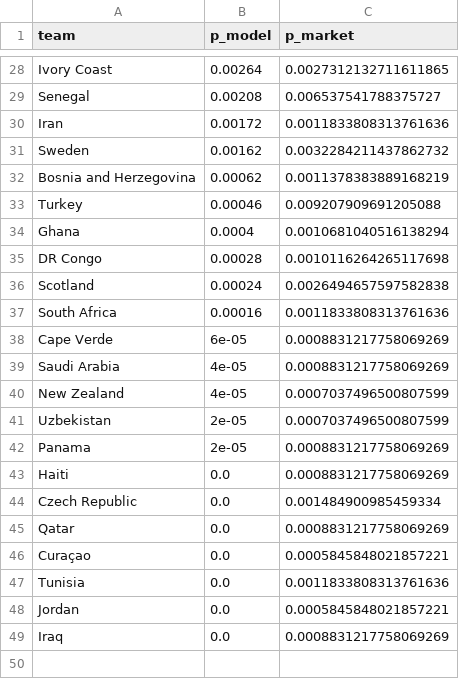
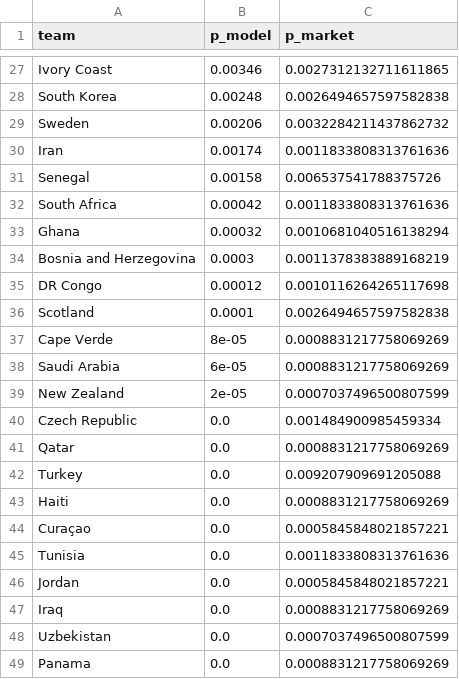
Before and after one commit to Simonchan25/worldcup-predict, a CSV file: outputs/market_compare_outright.csv, drawn as a sheet; only a part is shown, gaps mark what is left out; removed rows and columns are numbered as before the commit, all else as after; the diff covers the shown part only; the diff names each change by its address in the sheet, - before the commit and + after, or states it on an @@ line.

```diff
--- a/outputs/market_compare_outright.csv
+++ b/outputs/market_compare_outright.csv
-B27 (p_model): 0.00264
+B27 (p_model): 0.00346
-row 29: Senegal | 0.00208 | 0.006537541788375727
-row 30: Iran | 0.00172 | 0.0011833808313761636
+row 28: South Korea | 0.00248 | 0.0026494657597582838
-B29 (p_model): 0.00162
+B29 (p_model): 0.00206
-row 32: Bosnia and Herzegovina | 0.00062 | 0.0011378383889168219
-row 33: Turkey | 0.00046 | 0.009207909691205088
+row 30: Iran | 0.00174 | 0.0011833808313761636
+row 31: Senegal | 0.00158 | 0.006537541788375726
+row 32: South Africa | 0.00042 | 0.0011833808313761636
-B33 (p_model): 0.0004
+B33 (p_model): 0.00032
+row 34: Bosnia and Herzegovina | 0.0003 | 0.0011378383889168219
-B35 (p_model): 0.00028
+B35 (p_model): 0.00012
-B36 (p_model): 0.00024
+B36 (p_model): 0.0001
-row 37: South Africa | 0.00016 | 0.0011833808313761636
-B37 (p_model): 6e-05
+B37 (p_model): 8e-05
-B38 (p_model): 4e-05
+B38 (p_model): 6e-05
-B39 (p_model): 4e-05
+B39 (p_model): 2e-05
-row 41: Uzbekistan | 2e-05 | 0.0007037496500807599
-row 42: Panama | 2e-05 | 0.0008831217758069269
+row 42: Turkey | 0.0 | 0.009207909691205088
+row 48: Uzbekistan | 0.0 | 0.0007037496500807599
+row 49: Panama | 0.0 | 0.0008831217758069269
```
Also changed, not shown: 7 added rows, 8 removed rows and 19 edited cells elsewhere in this file, outputs/advancement.csv, outputs/backtest_matches.csv, 13 other files.
